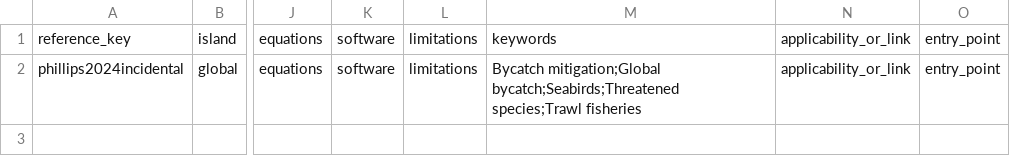
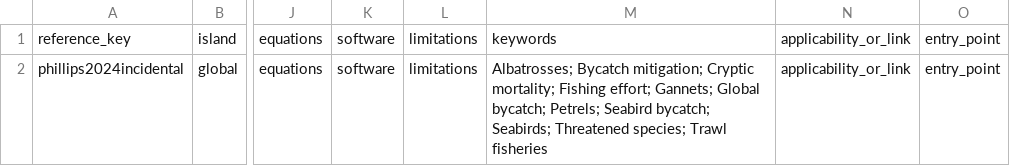
Before and after one commit to IslasGECI/bycatch_thesis, a CSV file: references/literature_review.csv, drawn as a sheet; only a part is shown, gaps mark what is left out; the diff names each change by its address in the sheet, - before the commit and + after, or states it on an @@ line.

Commit message:
Update keywords

```diff
--- a/references/literature_review.csv
+++ b/references/literature_review.csv
-M2: Bycatch mitigation;Global bycatch;Seabirds;Threatened species;Trawl fisheries
+M2: Albatrosses; Bycatch mitigation; Cryptic mortality; Fishing effort; Gannets; Global bycatch; Petrels; Seabird bycatch; Seabirds; Threatened species; Trawl fisheries
```
